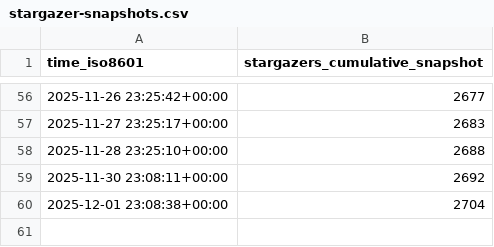
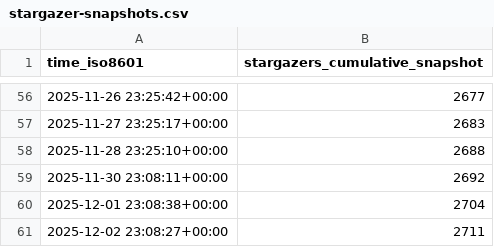
Before and after one commit to dynamia-ai/hami-analysis, a CSV file: Project-HAMi/HAMi/ghrs-data/stargazer-snapshots.csv, drawn as a sheet; only a part is shown, gaps mark what is left out; the diff names each change by its address in the sheet, - before the commit and + after, or states it on an @@ line.

```diff
--- a/Project-HAMi/HAMi/ghrs-data/stargazer-snapshots.csv
+++ b/Project-HAMi/HAMi/ghrs-data/stargazer-snapshots.csv
+row 61: 2025-12-02 23:08:27+00:00 | 2711
```
Also changed, not shown: 1 other file.
